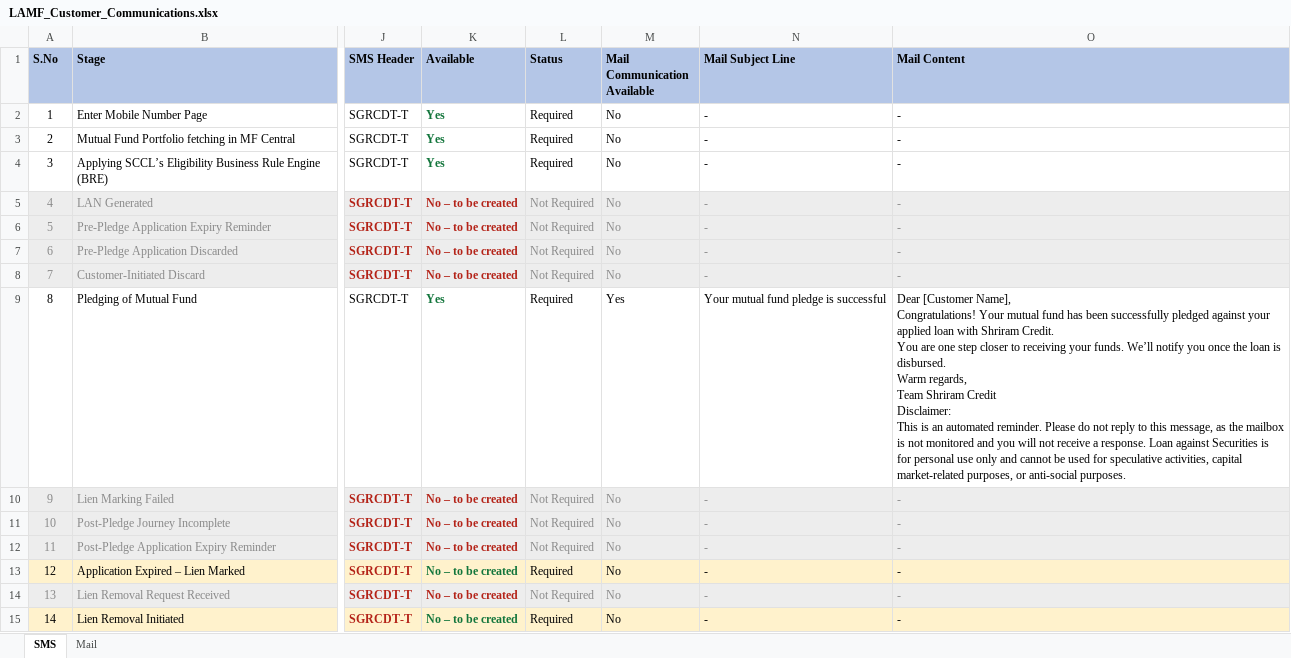
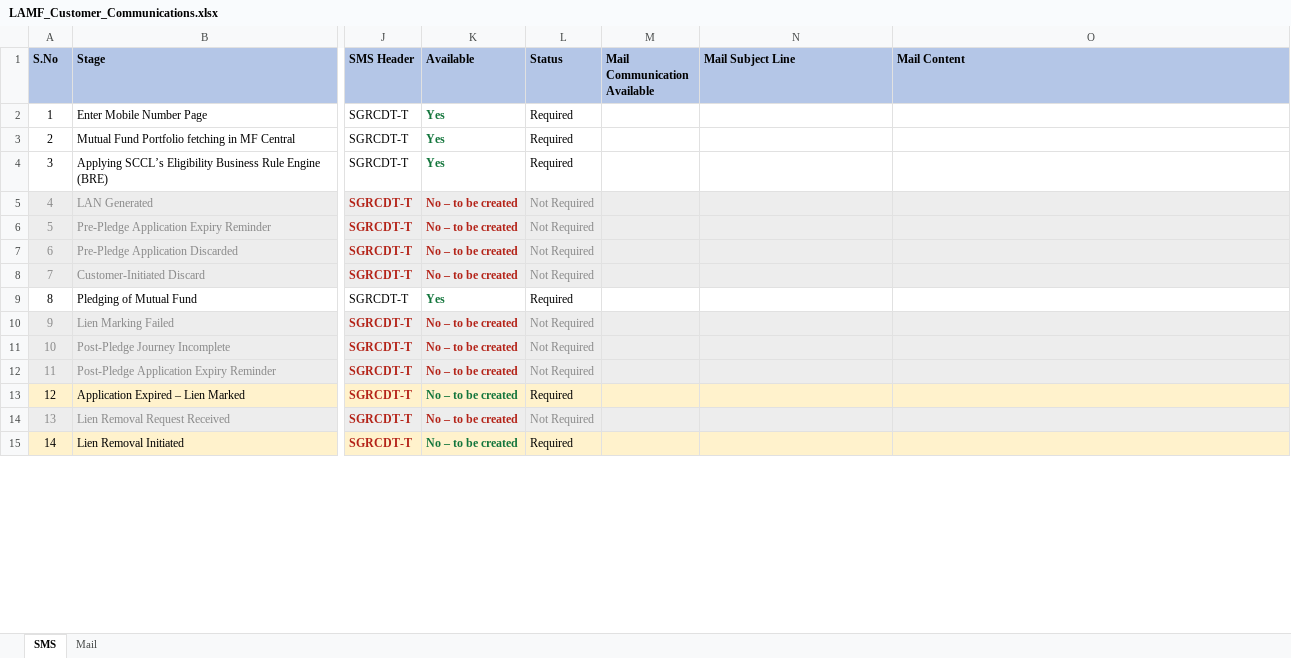
Before and after one commit to azhagarvicky/SCCL-PRD, an Excel workbook: exports/LAMF_Customer_Communications.xlsx, sheet SMS, drawn as a sheet; only a part is shown, gaps mark what is left out; values as stored, in another font and other column widths than the file's, no borders; ↵ is a line break in a cell; the diff covers the shown part only; the diff names each change by its address in the sheet, - before the commit and + after, or states it on an @@ line.

```diff
--- a/exports/LAMF_Customer_Communications.xlsx (sheet SMS)
+++ b/exports/LAMF_Customer_Communications.xlsx (sheet SMS)
-M2:M8 (Mail Communication Available): No
+M2:M8 (Mail Communication Available): (empty)
-N2:N8 (Mail Subject Line): -
+N2:N8 (Mail Subject Line): (empty)
-O2:O8 (Mail Content): -
+O2:O8 (Mail Content): (empty)
-M9 (Mail Communication Available): Yes
+M9 (Mail Communication Available): (empty)
-N9 (Mail Subject Line): Your mutual fund pledge is successful
+N9 (Mail Subject Line): (empty)
-O9 (Mail Content): Dear [Customer Name], ↵ Congratulations! Your mutual fund has been successfully pledged against your applied loan with Shriram Credit. ↵ You are one step closer to receiving your funds. We’ll notify you once the loan is disbursed. ↵ Warm regards, ↵ Team Shriram Credit ↵ Disclaimer: ↵ This is an automated reminder. Please do not reply to this message, as the mailbox is not monitored and you will not receive a response. Loan against Securities is for personal use only and cannot be used for speculative activities, capital market-related purposes, or anti-social purposes.
+O9 (Mail Content): (empty)
-M10:M15 (Mail Communication Available): No
+M10:M15 (Mail Communication Available): (empty)
-N10:N15 (Mail Subject Line): -
+N10:N15 (Mail Subject Line): (empty)
-O10:O15 (Mail Content): -
+O10:O15 (Mail Content): (empty)
```
Also changed, not shown: 78 edited cells elsewhere in this sheet, 5 other files.
